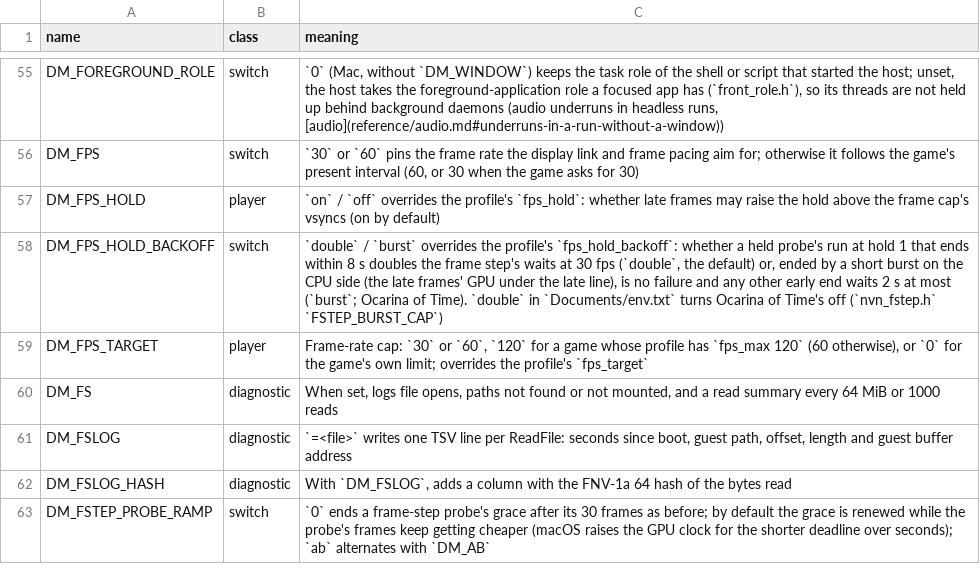
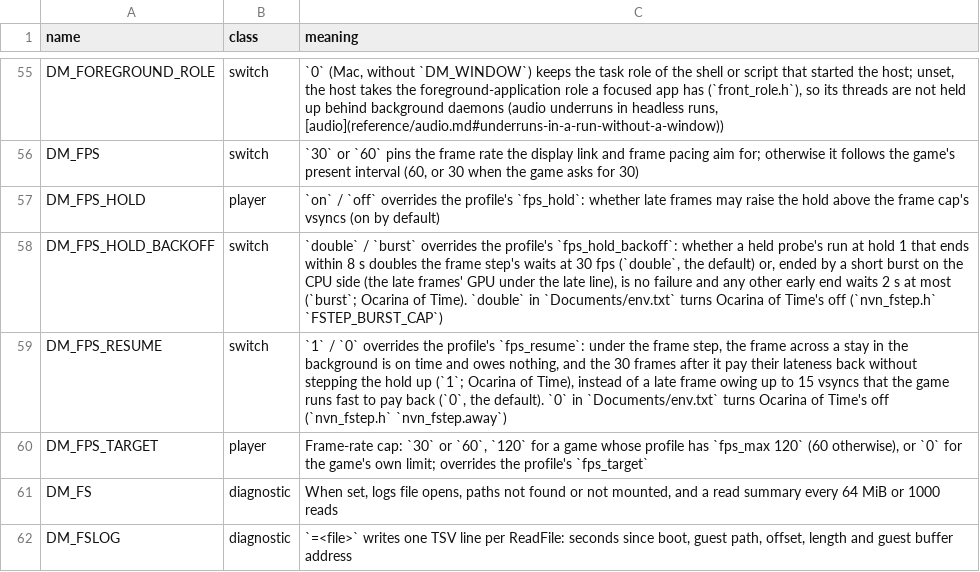
Before and after one commit to kencalx/NX18, a TSV file: docs/env_switches.tsv, drawn as a sheet; only a part is shown, gaps mark what is left out; the shorter side is filled out with more unchanged rows.

```diff
--- a/docs/env_switches.tsv
+++ b/docs/env_switches.tsv
@@ -58,2 +58,3 @@ DM_FPS_HOLD	player	`on` / `off` overrides the profile's `fps_hold`: whether late
 DM_FPS_HOLD_BACKOFF	switch	`double` / `burst` overrides the profile's `fps_hold_backoff`: whether a held probe's run at hold 1 that ends within 8 s doubles the frame step's waits at 30 fps (`double`, the default) or, ended by a short burst on the CPU side (the late frames' GPU under the late line), is no failure and any other early end waits 2 s at most (`burst`; Ocarina of Time). `double` in `Documents/env.txt` turns Ocarina of Time's off (`nvn_fstep.h` `FSTEP_BURST_CAP`)
+DM_FPS_RESUME	switch	`1` / `0` overrides the profile's `fps_resume`: under the frame step, the frame across a stay in the background is on time and owes nothing, and the 30 frames after it pay their lateness back without stepping the hold up (`1`; Ocarina of Time), instead of a late frame owing up to 15 vsyncs that the game runs fast to pay back (`0`, the default). `0` in `Documents/env.txt` turns Ocarina of Time's off (`nvn_fstep.h` `nvn_fstep.away`)
 DM_FPS_TARGET	player	Frame-rate cap: `30` or `60`, `120` for a game whose profile has `fps_max 120` (60 otherwise), or `0` for the game's own limit; overrides the profile's `fps_target`
```
Also changed, not shown: dm/games/0400486024DEC000/game.tsv, 12 other files.
